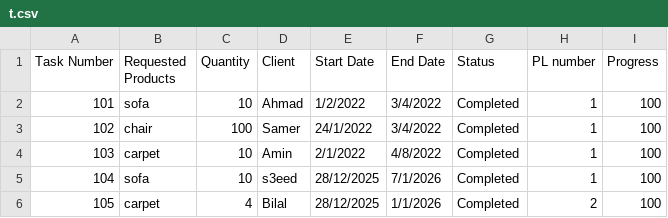
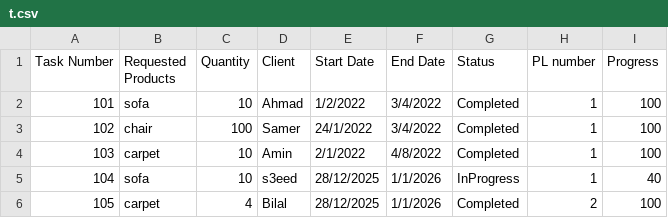
Before and after one commit to Hamzaaz25/FactoryManagment, a CSV file: src/t.csv, drawn as a sheet.

```diff
--- a/src/t.csv
+++ b/src/t.csv
@@ -4,3 +4,3 @@ Task Number , Requested Products , Quantity , Client , Start Date , End Date , S
 103 , carpet , 10,Amin,2/1/2022,4/8/2022, Completed,1,100
-104 , sofa , 10,s3eed,28/12/2025,7/1/2026, Completed,1,100
+104 , sofa , 10,s3eed,28/12/2025,1/1/2026, InProgress,1,40
 105 , carpet , 4,Bilal,28/12/2025,1/1/2026, Completed,2,100
```
Also changed, not shown: 2 other files.
